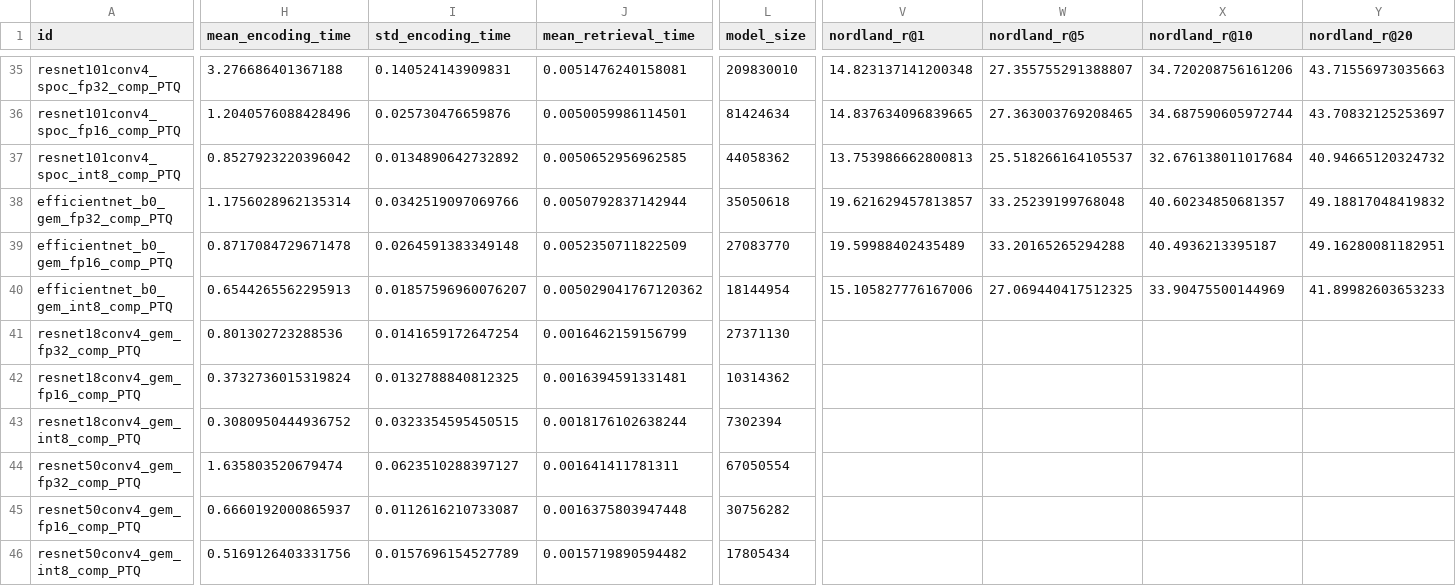
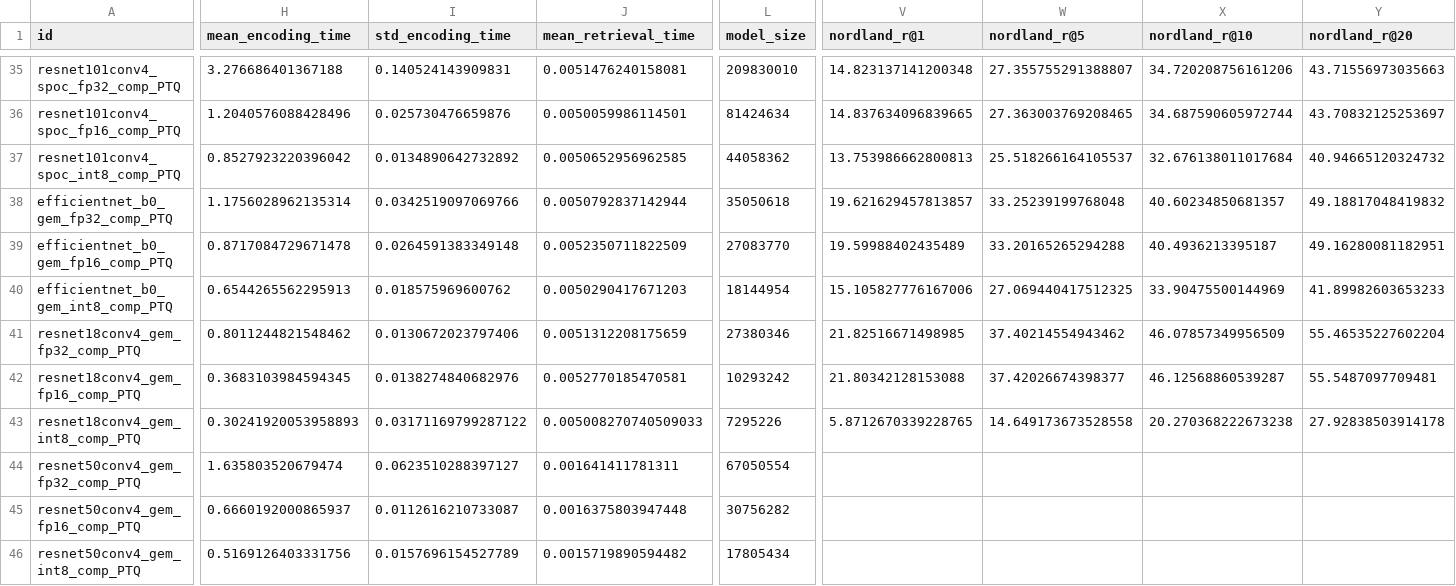
Before and after one commit to OliverGrainge/lightweight_VPR, a CSV file: results.csv, drawn as a sheet; only a part is shown, gaps mark what is left out; the diff names each change by its address in the sheet, - before the commit and + after, or states it on an @@ line.

Commit message:
Adding Results

```diff
--- a/results.csv
+++ b/results.csv
-I40 (std_encoding_time): 0.01857596960076207
+I40 (std_encoding_time): 0.018575969600762
-J40 (mean_retrieval_time): 0.005029041767120362
+J40 (mean_retrieval_time): 0.0050290417671203
-H41 (mean_encoding_time): 0.801302723288536
+H41 (mean_encoding_time): 0.8011244821548462
-I41 (std_encoding_time): 0.0141659172647254
+I41 (std_encoding_time): 0.0130672023797406
-J41 (mean_retrieval_time): 0.0016462159156799
+J41 (mean_retrieval_time): 0.0051312208175659
-L41 (model_size): 27371130
+L41 (model_size): 27380346
-V41 (nordland_r@1): (empty)
+V41 (nordland_r@1): 21.82516671498985
-W41 (nordland_r@5): (empty)
+W41 (nordland_r@5): 37.40214554943462
-X41 (nordland_r@10): (empty)
+X41 (nordland_r@10): 46.07857349956509
-Y41 (nordland_r@20): (empty)
+Y41 (nordland_r@20): 55.46535227602204
-H42 (mean_encoding_time): 0.3732736015319824
+H42 (mean_encoding_time): 0.3683103984594345
-I42 (std_encoding_time): 0.0132788840812325
+I42 (std_encoding_time): 0.0138274840682976
-J42 (mean_retrieval_time): 0.0016394591331481
+J42 (mean_retrieval_time): 0.0052770185470581
-L42 (model_size): 10314362
+L42 (model_size): 10293242
-V42 (nordland_r@1): (empty)
+V42 (nordland_r@1): 21.80342128153088
-W42 (nordland_r@5): (empty)
+W42 (nordland_r@5): 37.42026674398377
-X42 (nordland_r@10): (empty)
+X42 (nordland_r@10): 46.12568860539287
-Y42 (nordland_r@20): (empty)
+Y42 (nordland_r@20): 55.5487097709481
-H43 (mean_encoding_time): 0.3080950444936752
+H43 (mean_encoding_time): 0.30241920053958893
-I43 (std_encoding_time): 0.0323354595450515
+I43 (std_encoding_time): 0.03171169799287122
-J43 (mean_retrieval_time): 0.0018176102638244
+J43 (mean_retrieval_time): 0.005008270740509033
-L43 (model_size): 7302394
+L43 (model_size): 7295226
-V43 (nordland_r@1): (empty)
+V43 (nordland_r@1): 5.8712670339228765
-W43 (nordland_r@5): (empty)
+W43 (nordland_r@5): 14.649173673528558
-X43 (nordland_r@10): (empty)
+X43 (nordland_r@10): 20.270368222673238
-Y43 (nordland_r@20): (empty)
+Y43 (nordland_r@20): 27.92838503914178
```
